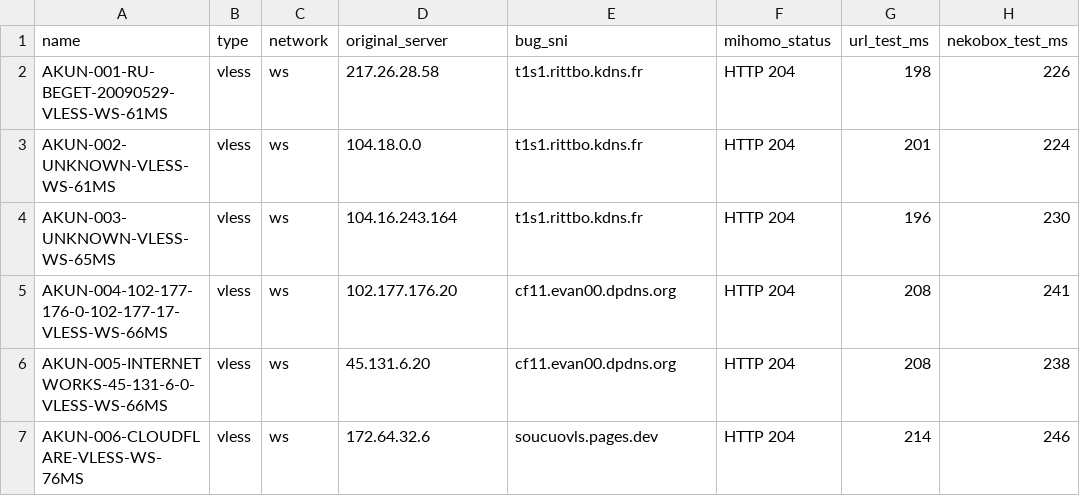
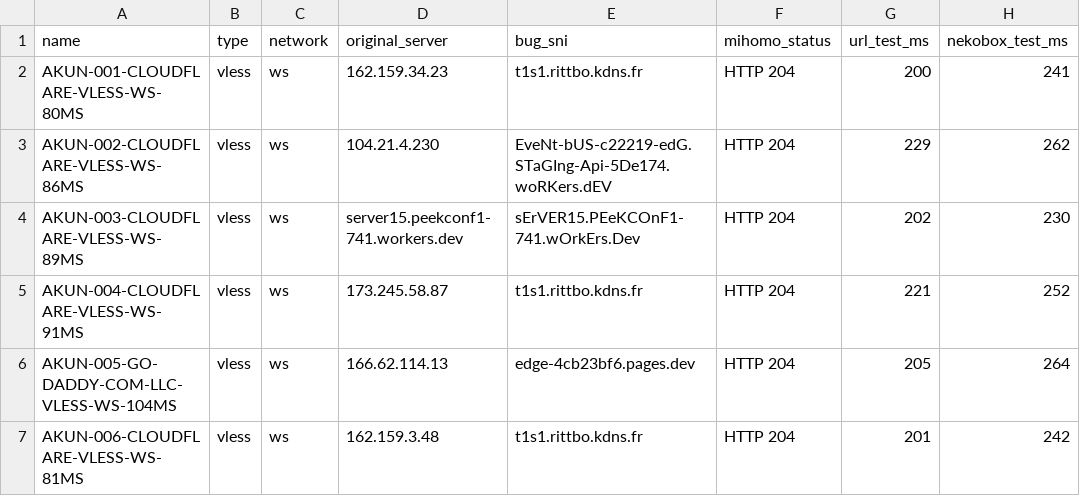
Before and after one commit to adiorany3/ConvertYAML, a CSV file: nekobox_test_report.csv, drawn as a sheet; only a part is shown; the diff covers the shown part only; the diff names each change by its address in the sheet, - before the commit and + after, or states it on an @@ line.

```diff
--- a/nekobox_test_report.csv
+++ b/nekobox_test_report.csv
-A2 (name): AKUN-001-RU-BEGET-20090529-VLESS-WS-61MS
+A2 (name): AKUN-001-CLOUDFLARE-VLESS-WS-80MS
-D2 (original_server): 217.26.28.58
+D2 (original_server): 162.159.34.23
-G2 (url_test_ms): 198
+G2 (url_test_ms): 200
-H2 (nekobox_test_ms): 226
+H2 (nekobox_test_ms): 241
-A3 (name): AKUN-002-UNKNOWN-VLESS-WS-61MS
+A3 (name): AKUN-002-CLOUDFLARE-VLESS-WS-86MS
-D3 (original_server): 104.18.0.0
+D3 (original_server): 104.21.4.230
-E3 (bug_sni): t1s1.rittbo.kdns.fr
+E3 (bug_sni): EveNt-bUS-c22219-edG.STaGIng-Api-5De174.woRKers.dEV
-G3 (url_test_ms): 201
+G3 (url_test_ms): 229
-H3 (nekobox_test_ms): 224
+H3 (nekobox_test_ms): 262
-A4 (name): AKUN-003-UNKNOWN-VLESS-WS-65MS
+A4 (name): AKUN-003-CLOUDFLARE-VLESS-WS-89MS
-D4 (original_server): 104.16.243.164
+D4 (original_server): server15.peekconf1-741.workers.dev
-E4 (bug_sni): t1s1.rittbo.kdns.fr
+E4 (bug_sni): sErVER15.PEeKCOnF1-741.wOrkErs.Dev
-G4 (url_test_ms): 196
+G4 (url_test_ms): 202
-A5 (name): AKUN-004-102-177-176-0-102-177-17-VLESS-WS-66MS
+A5 (name): AKUN-004-CLOUDFLARE-VLESS-WS-91MS
-D5 (original_server): 102.177.176.20
+D5 (original_server): 173.245.58.87
-E5 (bug_sni): cf11.evan00.dpdns.org
+E5 (bug_sni): t1s1.rittbo.kdns.fr
-G5 (url_test_ms): 208
+G5 (url_test_ms): 221
-H5 (nekobox_test_ms): 241
+H5 (nekobox_test_ms): 252
-A6 (name): AKUN-005-INTERNETWORKS-45-131-6-0-VLESS-WS-66MS
+A6 (name): AKUN-005-GO-DADDY-COM-LLC-VLESS-WS-104MS
-D6 (original_server): 45.131.6.20
+D6 (original_server): 166.62.114.13
-E6 (bug_sni): cf11.evan00.dpdns.org
+E6 (bug_sni): edge-4cb23bf6.pages.dev
-G6 (url_test_ms): 208
+G6 (url_test_ms): 205
-H6 (nekobox_test_ms): 238
+H6 (nekobox_test_ms): 264
-A7 (name): AKUN-006-CLOUDFLARE-VLESS-WS-76MS
+A7 (name): AKUN-006-CLOUDFLARE-VLESS-WS-81MS
-D7 (original_server): 172.64.32.6
+D7 (original_server): 162.159.3.48
-E7 (bug_sni): soucuovls.pages.dev
+E7 (bug_sni): t1s1.rittbo.kdns.fr
-G7 (url_test_ms): 214
+G7 (url_test_ms): 201
-H7 (nekobox_test_ms): 246
+H7 (nekobox_test_ms): 242
```
Also changed, not shown: 1 added row and 18 edited cells elsewhere in this file, urltest_report.csv, 11 other files.
